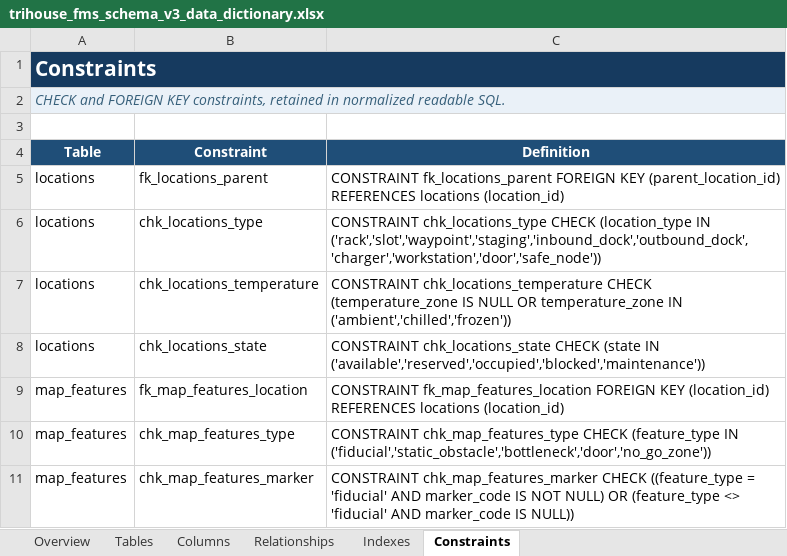
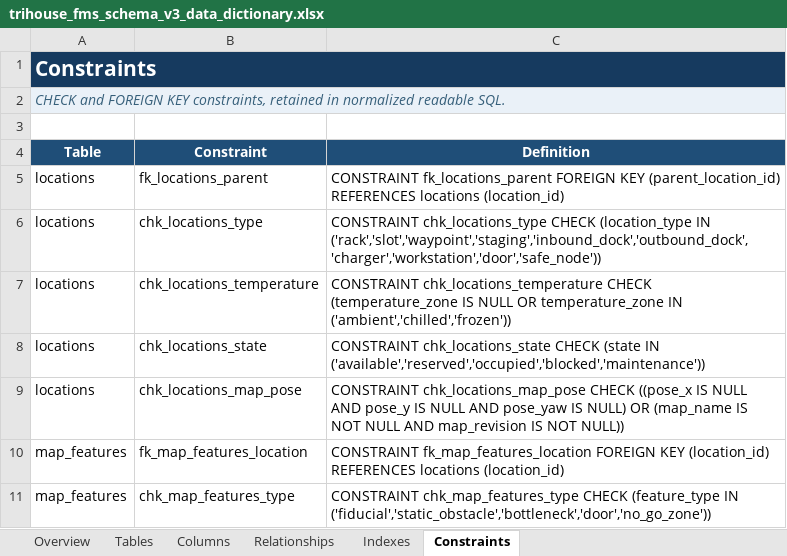
Before and after one commit to dadaru7887/Trihouse, an Excel workbook: docs/db_schema/trihouse_fms_schema_v3_data_dictionary.xlsx, sheet Constraints, drawn as a sheet; only a part is shown; the shorter side is filled out with more unchanged rows; values as stored, in another font and other column widths than the file's, no borders; table styles not drawn; the diff names each change by its address in the sheet, - before the commit and + after, or states it on an @@ line.

```diff
--- a/docs/db_schema/trihouse_fms_schema_v3_data_dictionary.xlsx (sheet Constraints)
+++ b/docs/db_schema/trihouse_fms_schema_v3_data_dictionary.xlsx (sheet Constraints)
-B1:C1 fill: #163A5F
+B1:C1 fill: none
-B2:C2 fill: #EAF1F8
+B2:C2 fill: none
+row 9: locations | chk_locations_map_pose | CONSTRAINT chk_locations_map_pose CHECK ((pose_x IS NULL AND pose_y IS NULL AND pose_yaw IS NULL) OR (map_name IS NOT NULL AND map_revision IS NOT NULL))
```
Also changed, not shown: sheet Columns, sheet Indexes, sheet Tables, sheet Overview, sheet Relationships, 1 other file.
